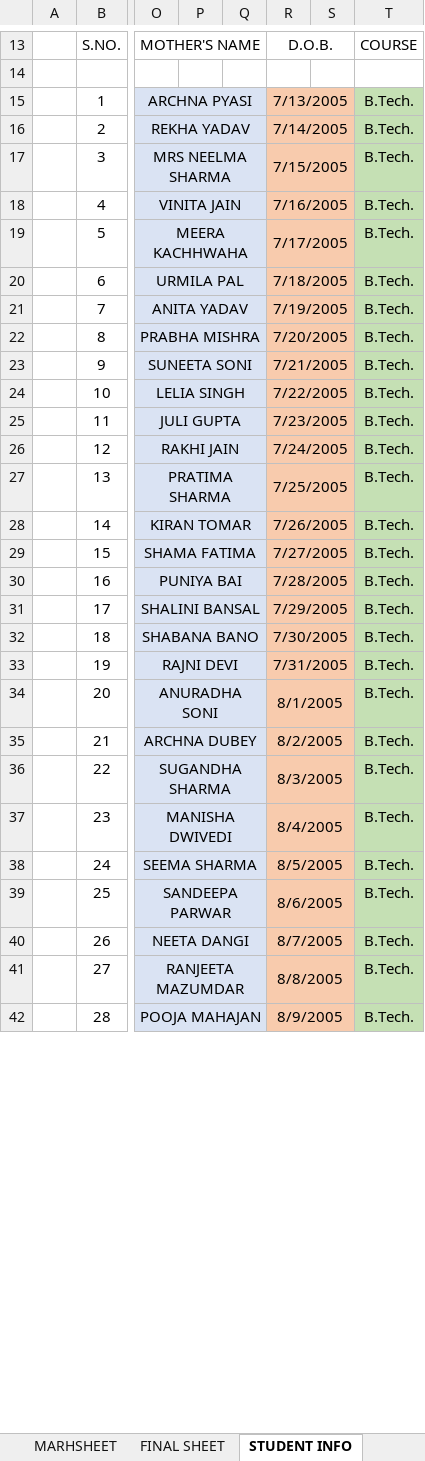
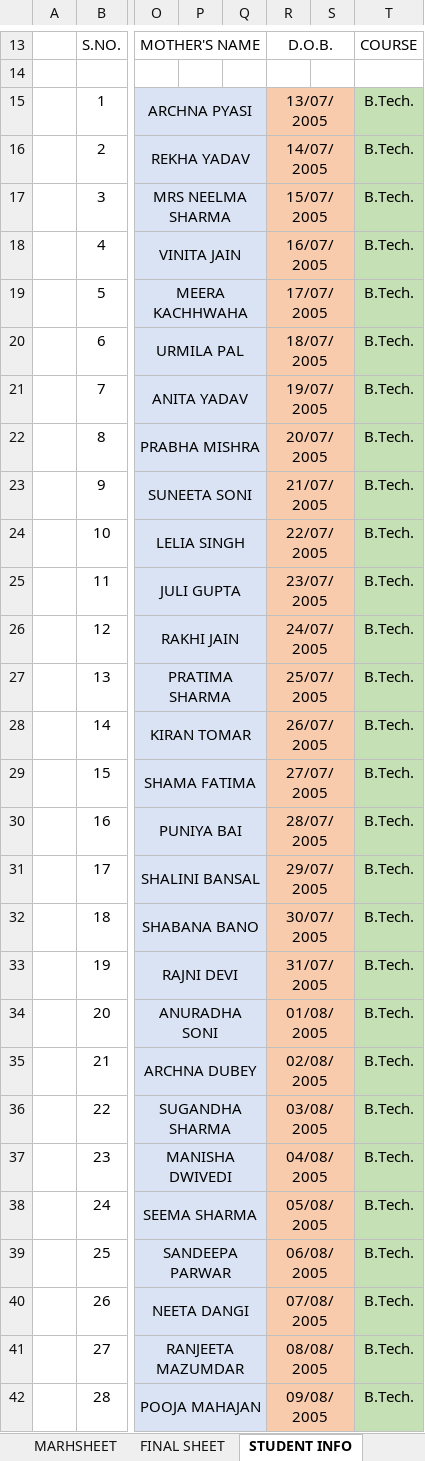
Before and after one commit to Rishita-Chouksey/Excel_Gradebook, an Excel workbook: Excel_Gradebook_Management_System.xlsx, sheet STUDENT INFO, drawn as a sheet; only a part is shown, gaps mark what is left out; values as stored, in another font and other column widths than the file's, no borders; charts and pictures and conditional formats not drawn; the diff covers the shown part only; the diff names each change by its address in the sheet, - before the commit and + after, or states it on an @@ line.

```diff
--- a/Excel_Gradebook_Management_System.xlsx (sheet STUDENT INFO)
+++ b/Excel_Gradebook_Management_System.xlsx (sheet STUDENT INFO)
-R15: 7/13/2005
+R15: 13/07/2005
-R16: 7/14/2005
+R16: 14/07/2005
-R17: 7/15/2005
+R17: 15/07/2005
-R18: 7/16/2005
+R18: 16/07/2005
-R19: 7/17/2005
+R19: 17/07/2005
-R20: 7/18/2005
+R20: 18/07/2005
-R21: 7/19/2005
+R21: 19/07/2005
-R22: 7/20/2005
+R22: 20/07/2005
-R23: 7/21/2005
+R23: 21/07/2005
-R24: 7/22/2005
+R24: 22/07/2005
-R25: 7/23/2005
+R25: 23/07/2005
-R26: 7/24/2005
+R26: 24/07/2005
-R27: 7/25/2005
+R27: 25/07/2005
-R28: 7/26/2005
+R28: 26/07/2005
-R29: 7/27/2005
+R29: 27/07/2005
-R30: 7/28/2005
+R30: 28/07/2005
-R31: 7/29/2005
+R31: 29/07/2005
-R32: 7/30/2005
+R32: 30/07/2005
-R33: 7/31/2005
+R33: 31/07/2005
-R34: 8/1/2005
+R34: 01/08/2005
-R35: 8/2/2005
+R35: 02/08/2005
-R36: 8/3/2005
+R36: 03/08/2005
-R37: 8/4/2005
+R37: 04/08/2005
-R38: 8/5/2005
+R38: 05/08/2005
-R39: 8/6/2005
+R39: 06/08/2005
-R40: 8/7/2005
+R40: 07/08/2005
-R41: 8/8/2005
+R41: 08/08/2005
-R42: 8/9/2005
+R42: 09/08/2005
```
Also changed, not shown: 71 edited cells elsewhere in this sheet, sheet SUB-1, sheet FINAL SHEET, sheet MARHSHEET, sheet SCHEME, other sheet tabs, charts or pictures.
